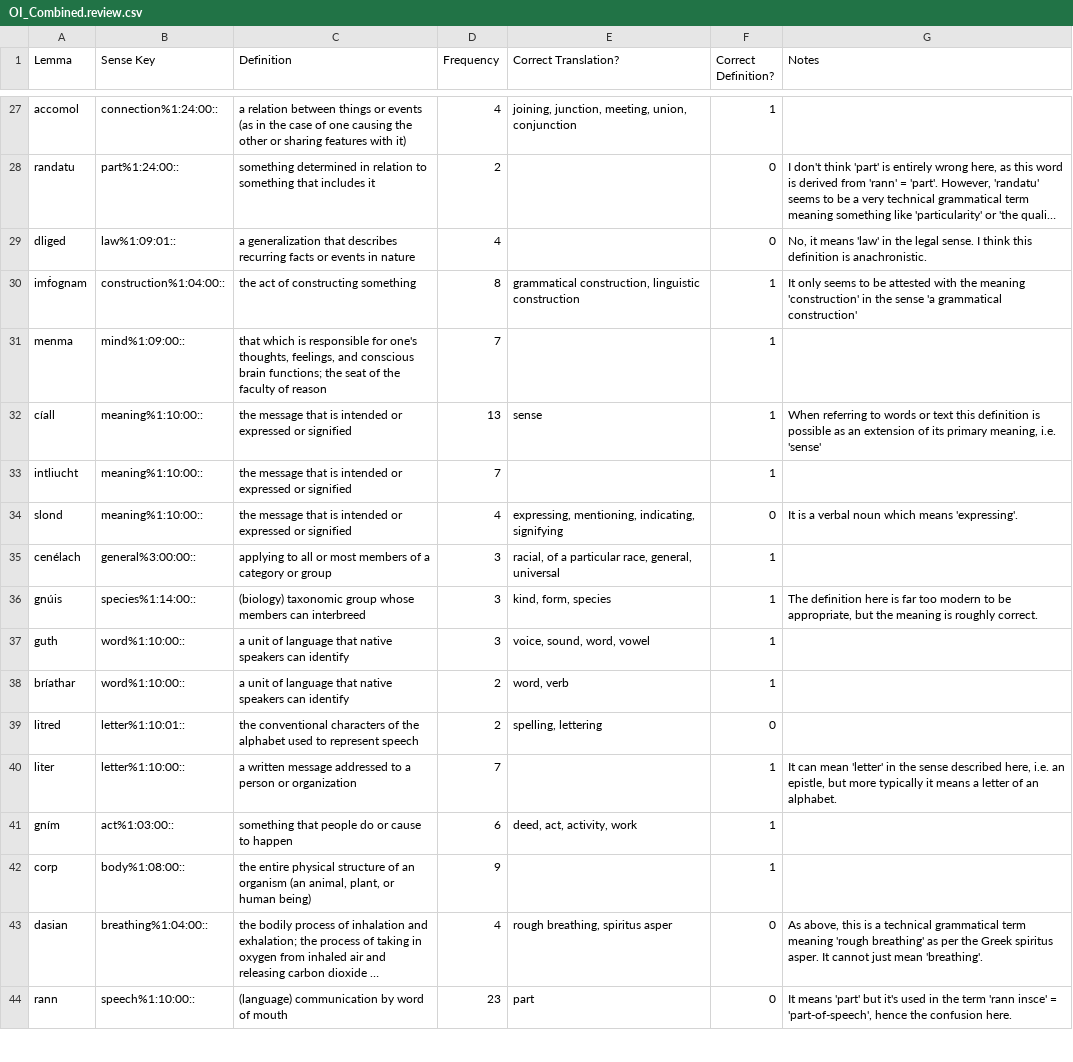
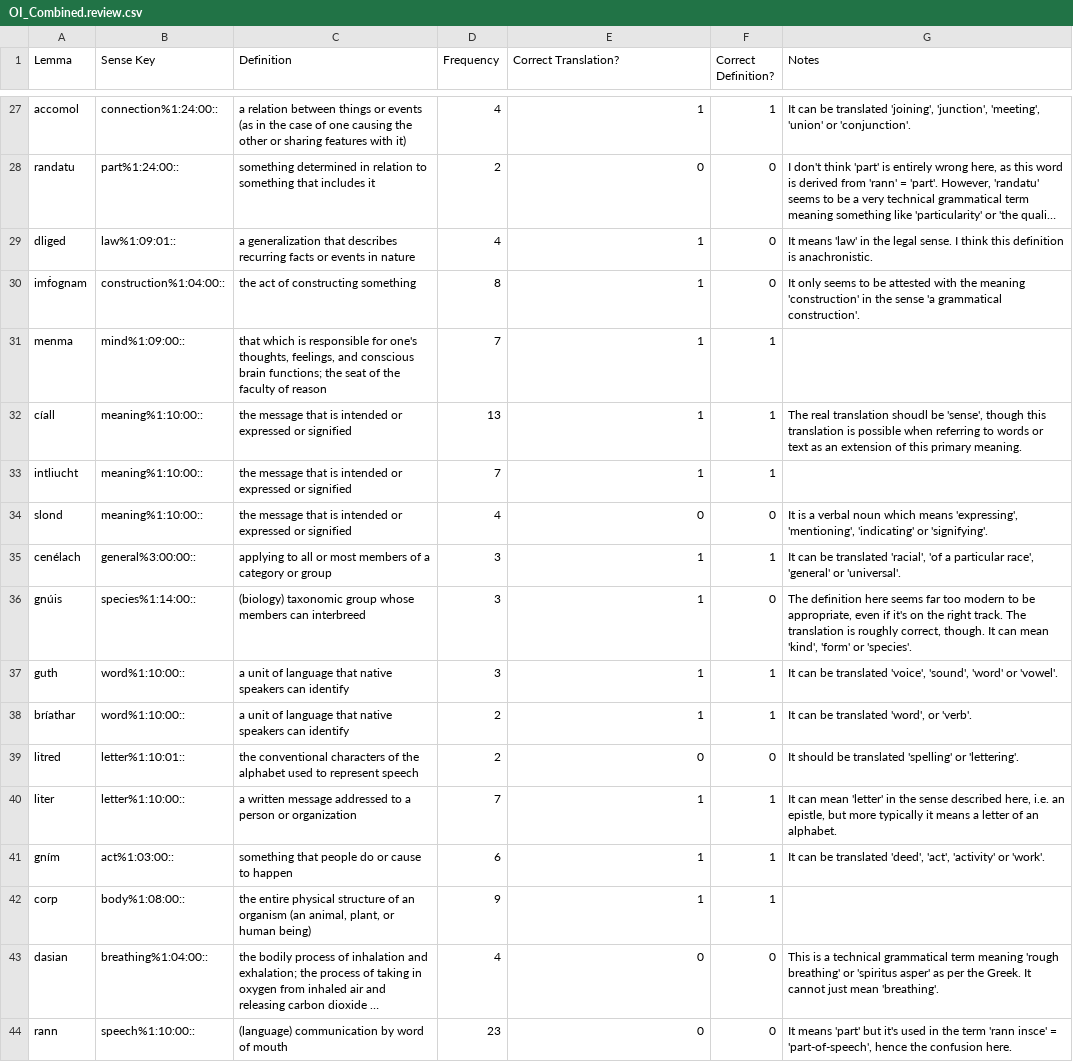
Before and after one commit to AdeDoyle/sga-wordnet, a CSV file: data/OI_Combined.review.csv, drawn as a sheet; only a part is shown, gaps mark what is left out; long unchanged cells end in …; the diff covers the shown part only; the diff names each change by its address in the sheet, - before the commit and + after, or states it on an @@ line.

Commit message:
Fixing annotation so that translations are marked correct or incorrect (up to 55) and suggested translations are given in comments.

```diff
--- a/data/OI_Combined.review.csv
+++ b/data/OI_Combined.review.csv
-E27 (Correct Translation?): joining, junction, meeting, union, conjunction
+E27 (Correct Translation?): 1
-G27 (Notes): (empty)
+G27 (Notes): It can be translated 'joining', 'junction', 'meeting', 'union' or 'conjunction'.
-E28 (Correct Translation?): (empty)
+E28 (Correct Translation?): 0
-E29 (Correct Translation?): (empty)
+E29 (Correct Translation?): 1
-G29 (Notes): No, it means 'law'…
+G29 (Notes): It means 'law'…
-E30 (Correct Translation?): grammatical construction, linguistic construction
+E30 (Correct Translation?): 1
-F30 (Correct Definition?): 1
+F30 (Correct Definition?): 0
-G30 (Notes): …'a grammatical construction'
+G30 (Notes): …'a grammatical construction'.
-E31 (Correct Translation?): (empty)
+E31 (Correct Translation?): 1
-E32 (Correct Translation?): sense
+E32 (Correct Translation?): 1
-G32 (Notes): When referring to words or text this definition is possible as an extension of its primary meaning, i.e. 'sense'
+G32 (Notes): The real translation shoudl be 'sense', though this translation is possible when referring to words or text as an extension of this primary meaning.
-E33 (Correct Translation?): (empty)
+E33 (Correct Translation?): 1
-E34 (Correct Translation?): expressing, mentioning, indicating, signifying
+E34 (Correct Translation?): 0
-G34 (Notes): …which means 'expressing'.
+G34 (Notes): …which means 'expressing', 'mentioning', 'indicating' or 'signifying'.
-E35 (Correct Translation?): racial, of a particular race, general, universal
+E35 (Correct Translation?): 1
-G35 (Notes): (empty)
+G35 (Notes): It can be translated 'racial', 'of a particular race', 'general' or 'universal'.
-E36 (Correct Translation?): kind, form, species
+E36 (Correct Translation?): 1
-F36 (Correct Definition?): 1
+F36 (Correct Definition?): 0
-G36 (Notes): …definition here is far too modern to be appropriate, but the meaning is roughly correct.
+G36 (Notes): …definition here seems far too modern to be appropriate, even if it's on the right track. The translation is roughly correct, though. It can mean 'kind', 'form' or 'species'.
-E37 (Correct Translation?): voice, sound, word, vowel
+E37 (Correct Translation?): 1
-G37 (Notes): (empty)
+G37 (Notes): It can be translated 'voice', 'sound', 'word' or 'vowel'.
-E38 (Correct Translation?): word, verb
+E38 (Correct Translation?): 1
-G38 (Notes): (empty)
+G38 (Notes): It can be translated 'word', or 'verb'.
-E39 (Correct Translation?): spelling, lettering
+E39 (Correct Translation?): 0
-G39 (Notes): (empty)
+G39 (Notes): It should be translated 'spelling' or 'lettering'.
-E40 (Correct Translation?): (empty)
+E40 (Correct Translation?): 1
-E41 (Correct Translation?): deed, act, activity, work
+E41 (Correct Translation?): 1
-G41 (Notes): (empty)
+G41 (Notes): It can be translated 'deed', 'act', 'activity' or 'work'.
-E42 (Correct Translation?): (empty)
+E42 (Correct Translation?): 1
-E43 (Correct Translation?): rough breathing, spiritus asper
+E43 (Correct Translation?): 0
-G43 (Notes): As above, this is a technical grammatical term meaning 'rough breathing' as per the Greek spiritus asper. It cannot…
+G43 (Notes): This is a technical grammatical term meaning 'rough breathing' or 'spiritus asper' as per the Greek. It cannot…
-E44 (Correct Translation?): part
+E44 (Correct Translation?): 0
```
Also changed, not shown: 58 edited cells elsewhere in this file.
